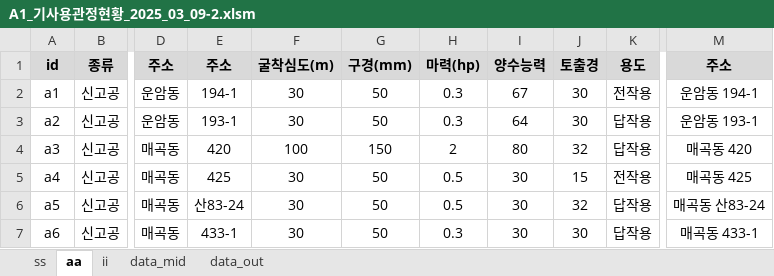
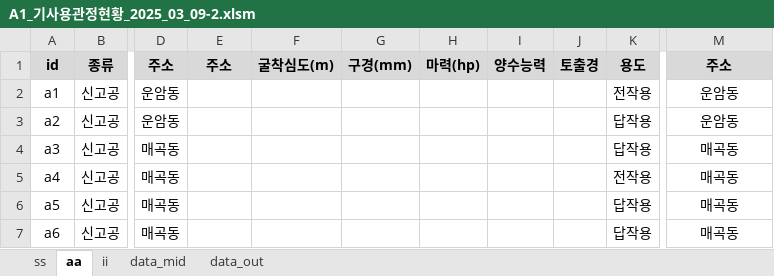
Before and after one commit to ihanseol/02_Excel2, an Excel workbook: 01_Acquifer Pumping Test/02_기사용관정/A1_기사용관정현황_2025_03_09-2.xlsm, sheet aa, drawn as a sheet; only a part is shown, gaps mark what is left out; values as stored, in another font and other column widths than the file's, no borders; charts and pictures not drawn; the diff covers the shown part only; the diff names each change by its address in the sheet, - before the commit and + after, or states it on an @@ line.

```diff
--- a/01_Acquifer Pumping Test/02_기사용관정/A1_기사용관정현황_2025_03_09-2.xlsm (sheet aa)
+++ b/01_Acquifer Pumping Test/02_기사용관정/A1_기사용관정현황_2025_03_09-2.xlsm (sheet aa)
-E2: 194-1
+E2: (empty)
-F2:F3: 30
+F2:F3: (empty)
-G2:G3: 50
+G2:G3: (empty)
-H2:H3: 0.3
+H2:H3: (empty)
-I2: 67
+I2: (empty)
-J2:J3: 30
+J2:J3: (empty)
-M2: 운암동 194-1
+M2: 운암동
-E3: 193-1
+E3: (empty)
-I3: 64
+I3: (empty)
-M3: 운암동 193-1
+M3: 운암동
-E4: 420
+E4: (empty)
-F4: 100
+F4: (empty)
-G4: 150
+G4: (empty)
-H4: 2
+H4: (empty)
-I4: 80
+I4: (empty)
-J4: 32
+J4: (empty)
-M4: 매곡동 420
+M4: 매곡동
-E5: 425
+E5: (empty)
-F5:F7: 30
+F5:F7: (empty)
-G5:G7: 50
+G5:G7: (empty)
-H5:H6: 0.5
+H5:H6: (empty)
-I5:I7: 30
+I5:I7: (empty)
-J5: 15
+J5: (empty)
-M5: 매곡동 425
+M5: 매곡동
-E6: 산83-24
+E6: (empty)
-J6: 32
+J6: (empty)
-M6: 매곡동 산83-24
+M6: 매곡동
-E7: 433-1
+E7: (empty)
-H7: 0.3
+H7: (empty)
-J7: 30
+J7: (empty)
-M7: 매곡동 433-1
+M7: 매곡동
```
Also changed, not shown: 21 removed rows and 36 edited cells elsewhere in this sheet, sheet ss, formulas that keep their value, charts or pictures.
